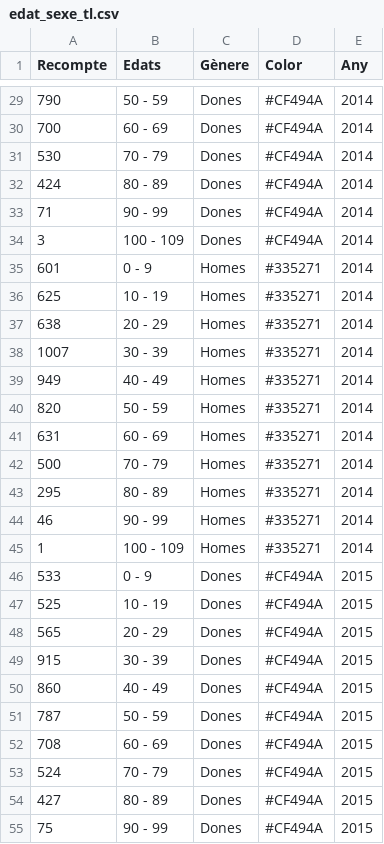
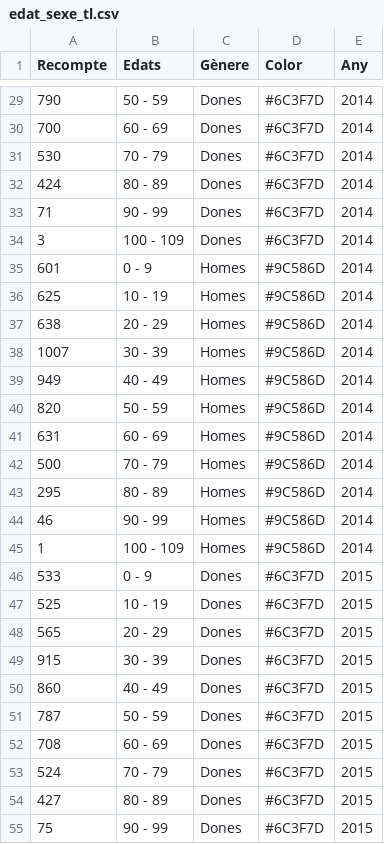
Before and after one commit to pauturvalles/universitatdegirona, a CSV file: csv/edat_sexe_tl.csv, drawn as a sheet; only a part is shown, gaps mark what is left out; the diff covers the shown part only.

```diff
--- a/csv/edat_sexe_tl.csv
+++ b/csv/edat_sexe_tl.csv
@@ -29,27 +29,27 @@ Recompte,Edats,Gènere,Color,Any
-790,50 - 59,Dones,#CF494A,2014
-700,60 - 69,Dones,#CF494A,2014
-530,70 - 79,Dones,#CF494A,2014
-424,80 - 89,Dones,#CF494A,2014
-71,90 - 99,Dones,#CF494A,2014
-3,100 - 109,Dones,#CF494A,2014
-601,0 - 9,Homes,#335271,2014
-625,10 - 19,Homes,#335271,2014
-638,20 - 29,Homes,#335271,2014
-1007,30 - 39,Homes,#335271,2014
-949,40 - 49,Homes,#335271,2014
-820,50 - 59,Homes,#335271,2014
-631,60 - 69,Homes,#335271,2014
-500,70 - 79,Homes,#335271,2014
-295,80 - 89,Homes,#335271,2014
-46,90 - 99,Homes,#335271,2014
-1,100 - 109,Homes,#335271,2014
-533,0 - 9,Dones,#CF494A,2015
-525,10 - 19,Dones,#CF494A,2015
-565,20 - 29,Dones,#CF494A,2015
-915,30 - 39,Dones,#CF494A,2015
-860,40 - 49,Dones,#CF494A,2015
-787,50 - 59,Dones,#CF494A,2015
-708,60 - 69,Dones,#CF494A,2015
-524,70 - 79,Dones,#CF494A,2015
-427,80 - 89,Dones,#CF494A,2015
-75,90 - 99,Dones,#CF494A,2015
+790,50 - 59,Dones,#6C3F7D,2014
+700,60 - 69,Dones,#6C3F7D,2014
+530,70 - 79,Dones,#6C3F7D,2014
+424,80 - 89,Dones,#6C3F7D,2014
+71,90 - 99,Dones,#6C3F7D,2014
+3,100 - 109,Dones,#6C3F7D,2014
+601,0 - 9,Homes,#9C586D,2014
+625,10 - 19,Homes,#9C586D,2014
+638,20 - 29,Homes,#9C586D,2014
+1007,30 - 39,Homes,#9C586D,2014
+949,40 - 49,Homes,#9C586D,2014
+820,50 - 59,Homes,#9C586D,2014
+631,60 - 69,Homes,#9C586D,2014
+500,70 - 79,Homes,#9C586D,2014
+295,80 - 89,Homes,#9C586D,2014
+46,90 - 99,Homes,#9C586D,2014
+1,100 - 109,Homes,#9C586D,2014
+533,0 - 9,Dones,#6C3F7D,2015
+525,10 - 19,Dones,#6C3F7D,2015
+565,20 - 29,Dones,#6C3F7D,2015
+915,30 - 39,Dones,#6C3F7D,2015
+860,40 - 49,Dones,#6C3F7D,2015
+787,50 - 59,Dones,#6C3F7D,2015
+708,60 - 69,Dones,#6C3F7D,2015
+524,70 - 79,Dones,#6C3F7D,2015
+427,80 - 89,Dones,#6C3F7D,2015
+75,90 - 99,Dones,#6C3F7D,2015
```
Also changed, not shown: 85 edited cells elsewhere in this file.
